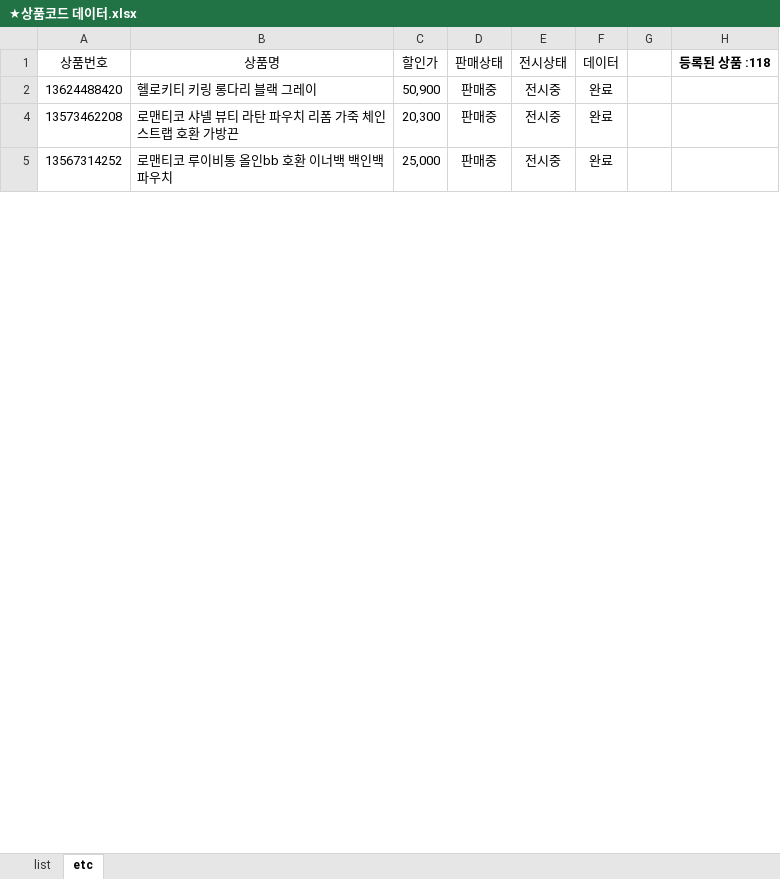
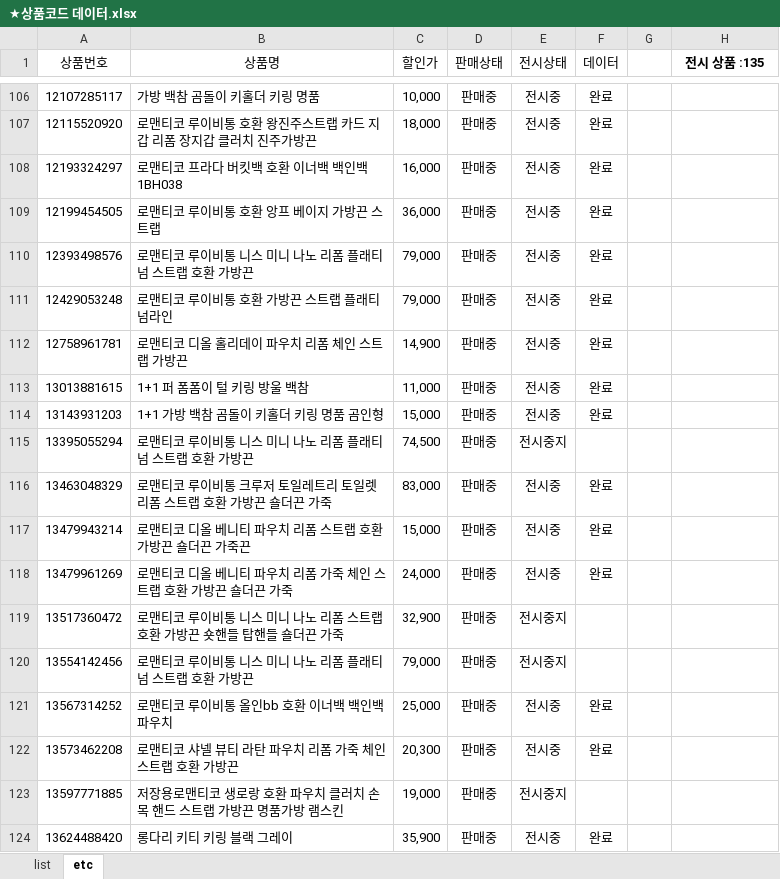
Before and after one commit to nu9ri/rpt-product-search, an Excel workbook: ★상품코드 데이터.xlsx, sheet etc, drawn as a sheet; only a part is shown, gaps mark what is left out; values as stored, in another font and other column widths than the file's, no borders; conditional formats not drawn; addresses are those after the commit; the diff covers the shown part only; the diff names each change by its address in the sheet, - before the commit and + after, or states it on an @@ line.

```diff
--- a/★상품코드 데이터.xlsx (sheet etc)
+++ b/★상품코드 데이터.xlsx (sheet etc)
-H1: 등록된 상품 :118
+H1: 전시 상품 :135
-A106 (상품번호): 13624488420
+A106 (상품번호): 12107285117
-B106 (상품명): 헬로키티 키링 롱다리 블랙 그레이
+B106 (상품명): 가방 백참 곰돌이 키홀더 키링 명품
-C106 (할인가): 50,900
+C106 (할인가): 10,000
@@ row 19 moved to row 107: 12115520920 @@
@@ row 18 moved to row 108: 12193324297 @@
@@ row 17 moved to row 109: 12199454505 @@
@@ row 16 moved to row 110: 12393498576 @@
@@ row 15 moved to row 111: 12429053248 @@
@@ row 14 moved to row 112: 12758961781 @@
+row 113: 13013881615 | 1+1 퍼 폼폼이 털 키링 방울 백참 | 11,000 | 판매중 | 전시중 | 완료
+row 114: 13143931203 | 1+1 가방 백참 곰돌이 키홀더 키링 명품 곰인형 | 15,000 | 판매중 | 전시중 | 완료
@@ row 115 unhidden: 13395055294 | 로맨티코 루이비통 니스 미니 나노 리폼 플래티넘 스트랩 호환 가방끈 | 74,500 | 판매중 | 전시중지 @@
+row 116: 13463048329 | 로맨티코 루이비통 크루저 토일레트리 토일렛 리폼 스트랩 호환 가방끈 숄더끈 가죽 | 83,000 | 판매중 | 전시중 | 완료
+row 117: 13479943214 | 로맨티코 디올 베니티 파우치 리폼 스트랩 호환 가방끈 숄더끈 가죽끈 | 15,000 | 판매중 | 전시중 | 완료
+row 118: 13479961269 | 로맨티코 디올 베니티 파우치 리폼 가죽 체인 스트랩 호환 가방끈 숄더끈 가죽 | 24,000 | 판매중 | 전시중 | 완료
+row 119: 13517360472 | 로맨티코 루이비통 니스 미니 나노 리폼 스트랩 호환 가방끈 숏핸들 탑핸들 숄더끈 가죽 | 32,900 | 판매중 | 전시중지
+row 120: 13554142456 | 로맨티코 루이비통 니스 미니 나노 리폼 플래티넘 스트랩 호환 가방끈 | 79,000 | 판매중 | 전시중지
+row 121: 13567314252 | 로맨티코 루이비통 올인bb 호환 이너백 백인백 파우치 | 25,000 | 판매중 | 전시중 | 완료
@@ row 123 unhidden: 13597771885 | 저장용로맨티코 생로랑 호환 파우치 클러치 손목 핸드 스트랩 가방끈 명품가방 램스킨 | 19,000 | 판매중 | 전시중지 @@
-A124 (상품번호): 13567314252
+A124 (상품번호): 13624488420
-B124 (상품명): 로맨티코 루이비통 올인bb 호환 이너백 백인백 파우치
+B124 (상품명): 롱다리 키티 키링 블랙 그레이
-C124 (할인가): 25,000
+C124 (할인가): 35,900
```
Also changed, not shown: 14 added rows, 1 removed row, 95 moved rows, 1 hidden or unhidden row and 31 edited cells elsewhere in this sheet, sheet list, formulas that keep their value, hidden cells.
